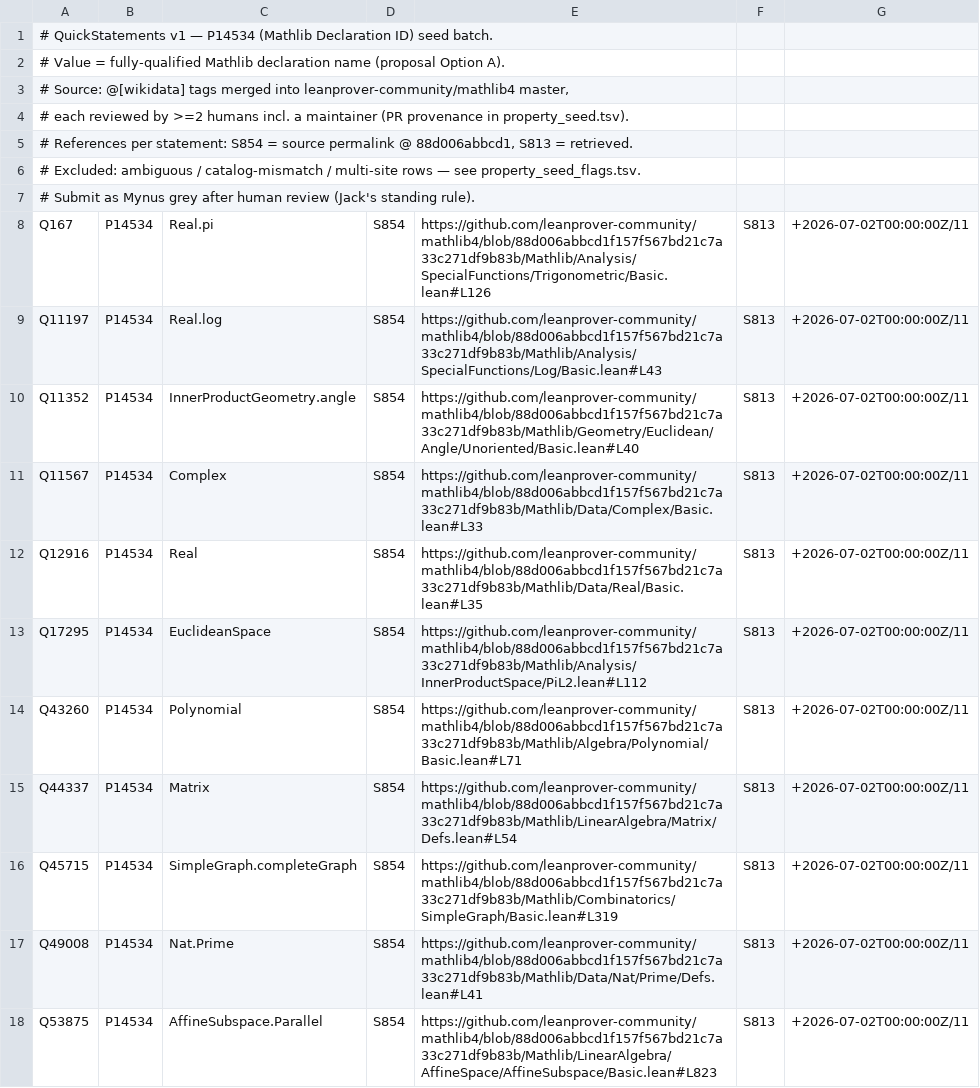
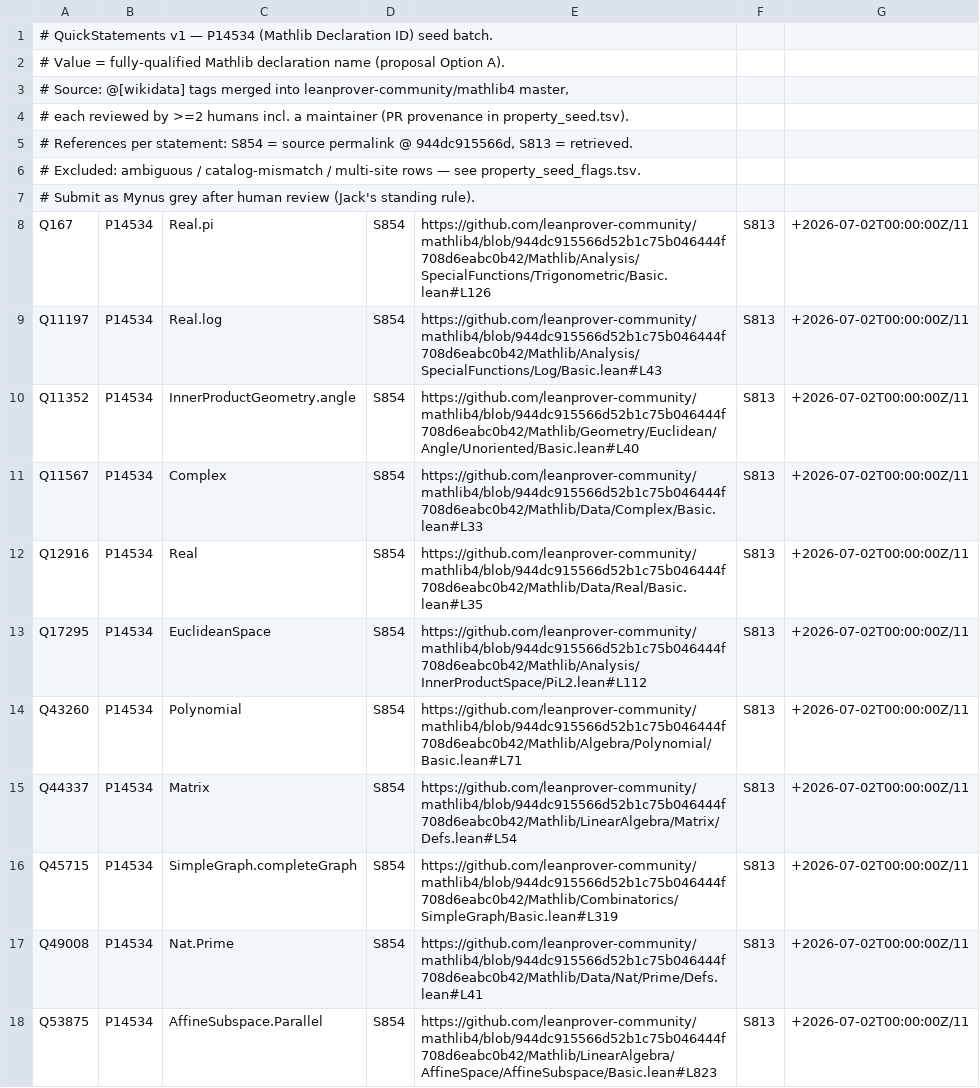
Before and after one commit to Deicyde/WikiLean, a CSV file: bot/data/property_seed_quickstatements.csv, drawn as a sheet; only a part is shown; the diff covers the shown part only.

Commit message:
bot: auto-populate Wikidata P14534 on @[wikidata] merge (gated, inert until enabled)
Closes the loop Jack asked for: when a batch of @[wikidata] tags merges into
mathlib master, auto-add the corresponding "Mathlib Declaration ID" (P14534)
statements to Wikidata — the merge IS the human-review gate (≥2 reviewers +
maintainer + CI upstream).

- export_property_seed.py: also emit property_seed_autopush.csv — the PURE
  source-verified subset (bot/external, 109 rows; decl read straight from the
  tag site). The 5 catalog-settled tiebreaks are DELIBERATELY excluded from the
  automated path (they need a human which-decl decision; manual QS file only).
- bot/push_property.py: reads the autopush subset, diffs LIVE against Wikidata,
  POSTs only net-new to the QuickStatements batch API as Mynus grey (token via
  stdin, never argv). Anti-slop: never overwrites (QID with a different value =
  logged conflict, skipped); MAX_AUTO=50 safety cap; dry-run unless
  WIKILEAN_PUSH_PROPERTY=1 + QUICKSTATEMENTS_TOKEN + --submit. Every edit lands
  in EditGroups (undoable). Verified live: 109 rows → 0 net-new (idempotent
  after Jack's manual batch).
- poll.py: push_property_on_merge() runs on any merge (best-effort, gated).
- workflow: passes QUICKSTATEMENTS_TOKEN secret; WIKILEAN_PUSH_PROPERTY="0"
  (wired but INERT — flip to "1" to enable).

```diff
--- a/bot/data/property_seed_quickstatements.csv
+++ b/bot/data/property_seed_quickstatements.csv
@@ -4,15 +4,15 @@
 # each reviewed by >=2 humans incl. a maintainer (PR provenance in property_seed.tsv).
-# References per statement: S854 = source permalink @ 88d006abbcd1, S813 = retrieved.
+# References per statement: S854 = source permalink @ 944dc915566d, S813 = retrieved.
 # Excluded: ambiguous / catalog-mismatch / multi-site rows — see property_seed_flags.tsv.
 # Submit as Mynus grey after human review (Jack's standing rule).
-Q167	P14534	"Real.pi"	S854	"https://github.com/leanprover-community/mathlib4/blob/88d006abbcd1f157f567bd21c7a33c271df9b83b/Mathlib/Analysis/SpecialFunctions/Trigonometric/Basic.lean#L126"	S813	+2026-07-02T00:00:00Z/11
-Q11197	P14534	"Real.log"	S854	"https://github.com/leanprover-community/mathlib4/blob/88d006abbcd1f157f567bd21c7a33c271df9b83b/Mathlib/Analysis/SpecialFunctions/Log/Basic.lean#L43"	S813	+2026-07-02T00:00:00Z/11
-Q11352	P14534	"InnerProductGeometry.angle"	S854	"https://github.com/leanprover-community/mathlib4/blob/88d006abbcd1f157f567bd21c7a33c271df9b83b/Mathlib/Geometry/Euclidean/Angle/Unoriented/Basic.lean#L40"	S813	+2026-07-02T00:00:00Z/11
-Q11567	P14534	"Complex"	S854	"https://github.com/leanprover-community/mathlib4/blob/88d006abbcd1f157f567bd21c7a33c271df9b83b/Mathlib/Data/Complex/Basic.lean#L33"	S813	+2026-07-02T00:00:00Z/11
-Q12916	P14534	"Real"	S854	"https://github.com/leanprover-community/mathlib4/blob/88d006abbcd1f157f567bd21c7a33c271df9b83b/Mathlib/Data/Real/Basic.lean#L35"	S813	+2026-07-02T00:00:00Z/11
-Q17295	P14534	"EuclideanSpace"	S854	"https://github.com/leanprover-community/mathlib4/blob/88d006abbcd1f157f567bd21c7a33c271df9b83b/Mathlib/Analysis/InnerProductSpace/PiL2.lean#L112"	S813	+2026-07-02T00:00:00Z/11
-Q43260	P14534	"Polynomial"	S854	"https://github.com/leanprover-community/mathlib4/blob/88d006abbcd1f157f567bd21c7a33c271df9b83b/Mathlib/Algebra/Polynomial/Basic.lean#L71"	S813	+2026-07-02T00:00:00Z/11
-Q44337	P14534	"Matrix"	S854	"https://github.com/leanprover-community/mathlib4/blob/88d006abbcd1f157f567bd21c7a33c271df9b83b/Mathlib/LinearAlgebra/Matrix/Defs.lean#L54"	S813	+2026-07-02T00:00:00Z/11
-Q45715	P14534	"SimpleGraph.completeGraph"	S854	"https://github.com/leanprover-community/mathlib4/blob/88d006abbcd1f157f567bd21c7a33c271df9b83b/Mathlib/Combinatorics/SimpleGraph/Basic.lean#L319"	S813	+2026-07-02T00:00:00Z/11
-Q49008	P14534	"Nat.Prime"	S854	"https://github.com/leanprover-community/mathlib4/blob/88d006abbcd1f157f567bd21c7a33c271df9b83b/Mathlib/Data/Nat/Prime/Defs.lean#L41"	S813	+2026-07-02T00:00:00Z/11
-Q53875	P14534	"AffineSubspace.Parallel"	S854	"https://github.com/leanprover-community/mathlib4/blob/88d006abbcd1f157f567bd21c7a33c271df9b83b/Mathlib/LinearAlgebra/AffineSpace/AffineSubspace/Basic.lean#L823"	S813	+2026-07-02T00:00:00Z/11
+Q167	P14534	"Real.pi"	S854	"https://github.com/leanprover-community/mathlib4/blob/944dc915566d52b1c75b046444f708d6eabc0b42/Mathlib/Analysis/SpecialFunctions/Trigonometric/Basic.lean#L126"	S813	+2026-07-02T00:00:00Z/11
+Q11197	P14534	"Real.log"	S854	"https://github.com/leanprover-community/mathlib4/blob/944dc915566d52b1c75b046444f708d6eabc0b42/Mathlib/Analysis/SpecialFunctions/Log/Basic.lean#L43"	S813	+2026-07-02T00:00:00Z/11
+Q11352	P14534	"InnerProductGeometry.angle"	S854	"https://github.com/leanprover-community/mathlib4/blob/944dc915566d52b1c75b046444f708d6eabc0b42/Mathlib/Geometry/Euclidean/Angle/Unoriented/Basic.lean#L40"	S813	+2026-07-02T00:00:00Z/11
+Q11567	P14534	"Complex"	S854	"https://github.com/leanprover-community/mathlib4/blob/944dc915566d52b1c75b046444f708d6eabc0b42/Mathlib/Data/Complex/Basic.lean#L33"	S813	+2026-07-02T00:00:00Z/11
+Q12916	P14534	"Real"	S854	"https://github.com/leanprover-community/mathlib4/blob/944dc915566d52b1c75b046444f708d6eabc0b42/Mathlib/Data/Real/Basic.lean#L35"	S813	+2026-07-02T00:00:00Z/11
+Q17295	P14534	"EuclideanSpace"	S854	"https://github.com/leanprover-community/mathlib4/blob/944dc915566d52b1c75b046444f708d6eabc0b42/Mathlib/Analysis/InnerProductSpace/PiL2.lean#L112"	S813	+2026-07-02T00:00:00Z/11
+Q43260	P14534	"Polynomial"	S854	"https://github.com/leanprover-community/mathlib4/blob/944dc915566d52b1c75b046444f708d6eabc0b42/Mathlib/Algebra/Polynomial/Basic.lean#L71"	S813	+2026-07-02T00:00:00Z/11
+Q44337	P14534	"Matrix"	S854	"https://github.com/leanprover-community/mathlib4/blob/944dc915566d52b1c75b046444f708d6eabc0b42/Mathlib/LinearAlgebra/Matrix/Defs.lean#L54"	S813	+2026-07-02T00:00:00Z/11
+Q45715	P14534	"SimpleGraph.completeGraph"	S854	"https://github.com/leanprover-community/mathlib4/blob/944dc915566d52b1c75b046444f708d6eabc0b42/Mathlib/Combinatorics/SimpleGraph/Basic.lean#L319"	S813	+2026-07-02T00:00:00Z/11
+Q49008	P14534	"Nat.Prime"	S854	"https://github.com/leanprover-community/mathlib4/blob/944dc915566d52b1c75b046444f708d6eabc0b42/Mathlib/Data/Nat/Prime/Defs.lean#L41"	S813	+2026-07-02T00:00:00Z/11
+Q53875	P14534	"AffineSubspace.Parallel"	S854	"https://github.com/leanprover-community/mathlib4/blob/944dc915566d52b1c75b046444f708d6eabc0b42/Mathlib/LinearAlgebra/AffineSpace/AffineSubspace/Basic.lean#L823"	S813	+2026-07-02T00:00:00Z/11
```
Also changed, not shown: 103 edited cells elsewhere in this file, 5 other files.
